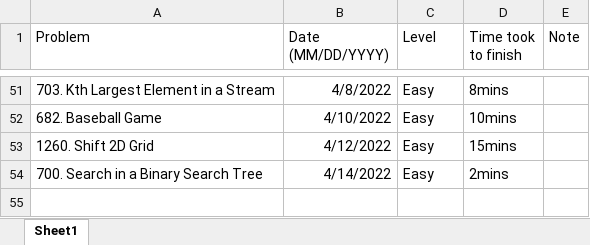
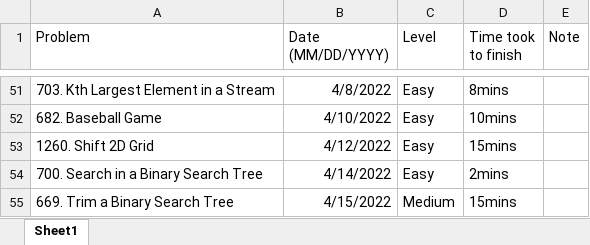
Before and after one commit to JohnPHK/Leetcode, an Excel workbook: leetcode_book.xlsx, sheet Sheet1, drawn as a sheet; only a part is shown, gaps mark what is left out; values as stored, in another font and other column widths than the file's, no borders; the diff names each change by its address in the sheet, - before the commit and + after, or states it on an @@ line.

```diff
--- a/leetcode_book.xlsx (sheet Sheet1)
+++ b/leetcode_book.xlsx (sheet Sheet1)
+row 55: 669. Trim a Binary Search Tree | 4/15/2022 | Medium | 15mins
```
Also changed, not shown: 1 other file.
